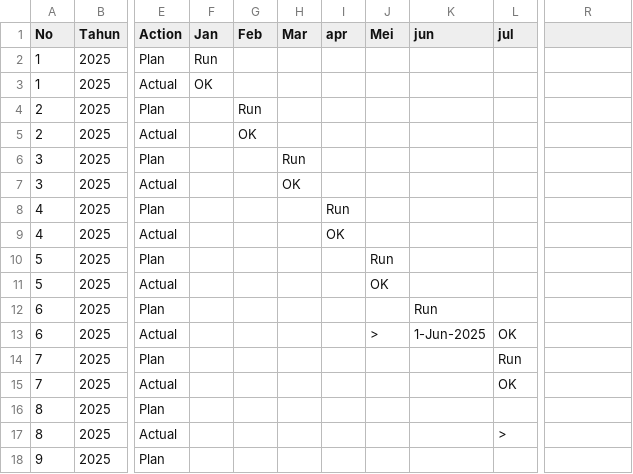
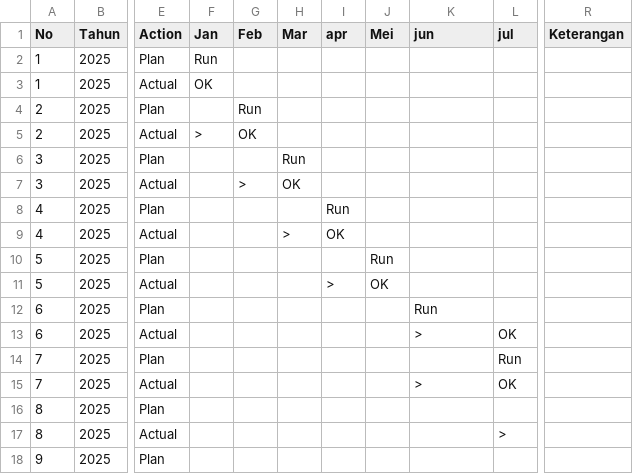
Before and after one commit to ForumwargaRT16-BCL/Sistem_Informasi-Rt16.github.io, a CSV file: data/program_kerja_rt16.csv, drawn as a sheet; only a part is shown, gaps mark what is left out; the diff covers the shown part only; the diff names each change by its address in the sheet, - before the commit and + after, or states it on an @@ line.

Commit message:
Add files via upload

```diff
--- a/data/program_kerja_rt16.csv
+++ b/data/program_kerja_rt16.csv
-R1: (empty)
+R1: Keterangan
-F5 (Jan): (empty)
+F5 (Jan): >
-G7 (Feb): (empty)
+G7 (Feb): >
-H9 (Mar): (empty)
+H9 (Mar): >
-I11 (apr): (empty)
+I11 (apr): >
-J13 (Mei): >
+J13 (Mei): (empty)
-K13 (jun): 1-Jun-2025
+K13 (jun): >
-K15 (jun): (empty)
+K15 (jun): >
```
Also changed, not shown: 5 edited cells elsewhere in this file.
